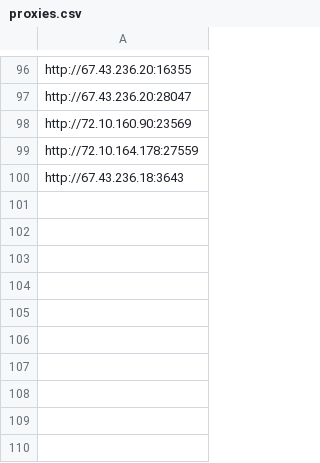
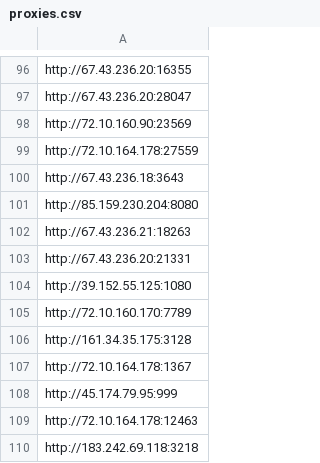
Before and after one commit to joeyrensh/pub_finance, a CSV file: pub_finance/finance/houseinfo/proxies.csv, drawn as a sheet; only a part is shown, gaps mark what is left out.

```diff
--- a/pub_finance/finance/houseinfo/proxies.csv
+++ b/pub_finance/finance/houseinfo/proxies.csv
@@ -100 +100,11 @@ http://72.10.164.178:27559
 http://67.43.236.18:3643
+http://85.159.230.204:8080
+http://67.43.236.21:18263
+http://67.43.236.20:21331
+http://39.152.55.125:1080
+http://72.10.160.170:7789
+http://161.34.35.175:3128
+http://72.10.164.178:1367
+http://45.174.79.95:999
+http://72.10.164.178:12463
+http://183.242.69.118:3218
```
Also changed, not shown: 3 other files.
